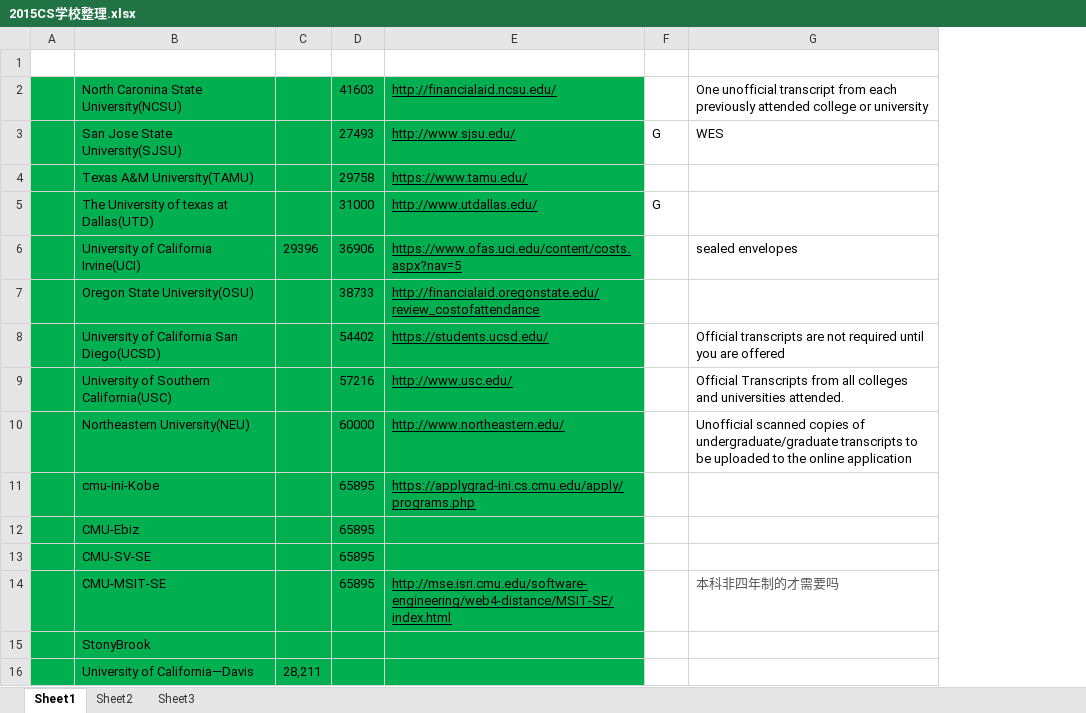
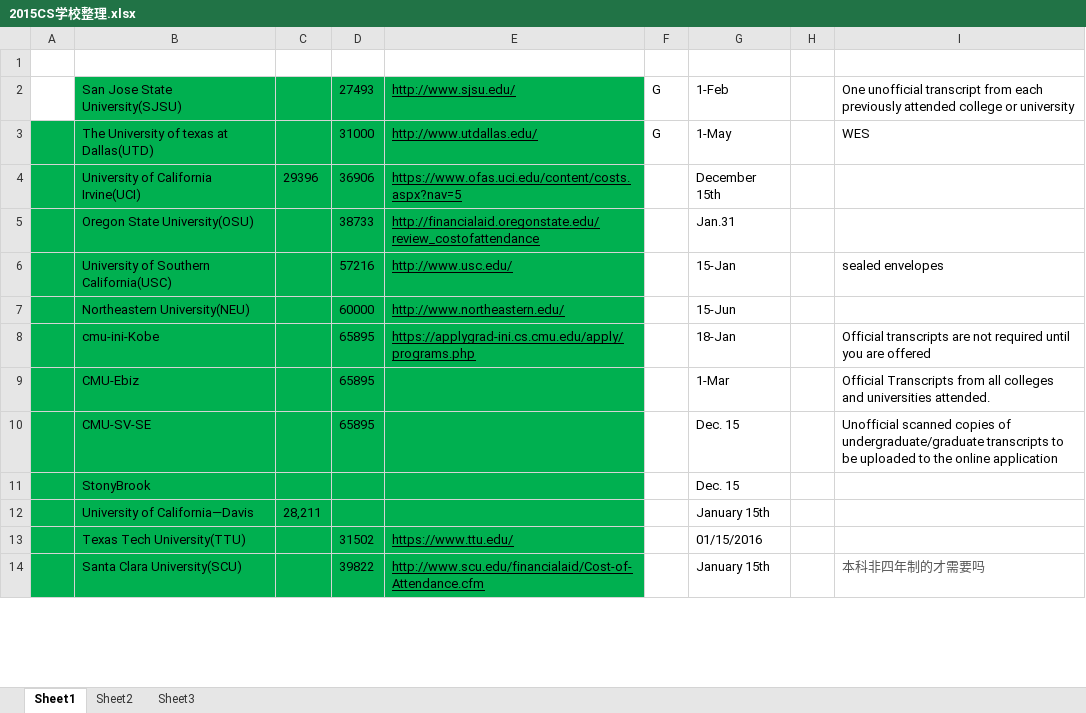
Before and after one commit to F4bwDP6a6W/FLY_US, an Excel workbook: 美国大学信息/2015CS学校整理.xlsx, sheet Sheet1, drawn as a sheet; only a part is shown; values as stored, in another font and other column widths than the file's, no borders; removed rows and columns are numbered as before the commit, all else as after; the diff covers the shown part only; the diff names each change by its address in the sheet, - before the commit and + after, or states it on an @@ line.

```diff
--- a/美国大学信息/2015CS学校整理.xlsx (sheet Sheet1)
+++ b/美国大学信息/2015CS学校整理.xlsx (sheet Sheet1)
+column G, rows 2-12: 1-Feb | 1-May | December 15th | Jan.31 | 15-Jan | 15-Jun | 18-Jan | 1-Mar | Dec. 15 | Dec. 15 | January 15th
+column H, empty
-row 2:  | North Caronina State University(NCSU) |  | 41603 | http://financialaid.ncsu.edu/ |  | One unofficial transcript from each previously attended college or university
-A2 fill: #00B050
+A2 fill: none
-I2: WES
+I2: One unofficial transcript from each previously attended college or university
@@ row 4 moved to row 17: Texas A&M University(TAMU) @@
-I3: (empty)
+I3: WES
-I4: sealed envelopes
+I4: (empty)
-row 8:  | University of California San Diego(UCSD) |  | 54402 | https://students.ucsd.edu/ |  | Official transcripts are not required until you are offered
-I6: Official Transcripts from all colleges and universities attended.
+I6: sealed envelopes
-I7: Unofficial scanned copies of undergraduate/graduate transcripts to be uploaded to the online application
+I7: (empty)
-I8: (empty)
+I8: Official transcripts are not required until you are offered
-I9: (empty)
+I9: Official Transcripts from all colleges and universities attended.
-I10: (empty)
+I10: Unofficial scanned copies of undergraduate/graduate transcripts to be uploaded to the online application
-row 14:  | CMU-MSIT-SE |  | 65895 | http://mse.isri.cmu.edu/software-engineering/web4-distance/MSIT-SE/index.html |  | 本科非四年制的才需要吗
@@ row 22 moved to row 13: Texas Tech University(TTU) @@
+row 14:  | Santa Clara University(SCU) |  | 39822 | http://www.scu.edu/financialaid/Cost-of-Attendance.cfm |  | January 15th |  | 本科非四年制的才需要吗
```
Also changed, not shown: 7 added rows, 2 removed rows, 2 moved rows, 2 edited cells and cell formats elsewhere in this sheet, GRE/词汇/要你命三千系列/再要你命3000(office2007).xlsm, 托福/单词/iBT新托福镇魂单词题（excel助记版）全集1.5版.xlsm, 16 other files.
